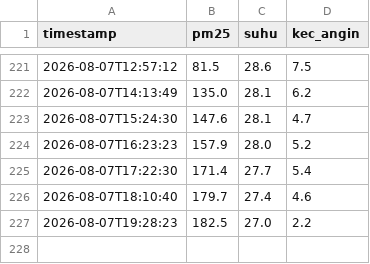
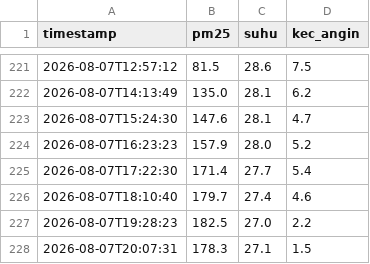
Before and after one commit to Irfanhakims/data_scraping, a CSV file: data_scraping.csv, drawn as a sheet; only a part is shown, gaps mark what is left out.

```diff
--- a/data_scraping.csv
+++ b/data_scraping.csv
@@ -227 +227,2 @@ timestamp,pm25,suhu,kec_angin
 2026-08-07T19:28:23,182.5,27.0,2.2
+2026-08-07T20:07:31,178.3,27.1,1.5
```
